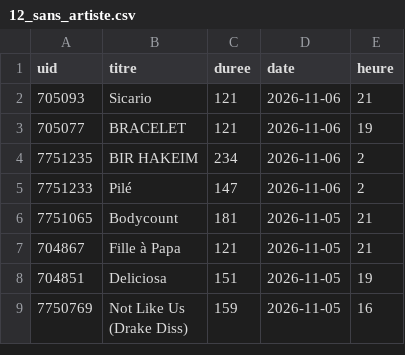
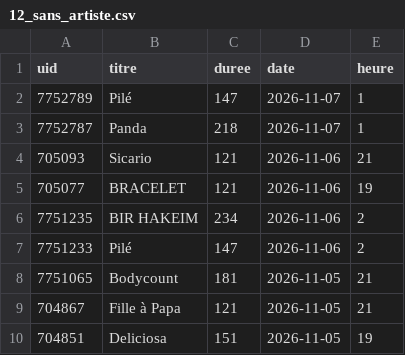
Before and after one commit to gunout/skyrock-monitor, a CSV file: resultats/12_sans_artiste.csv, drawn as a sheet; only a part is shown; the shorter side is filled out with more unchanged rows.

```diff
--- a/resultats/12_sans_artiste.csv
+++ b/resultats/12_sans_artiste.csv
@@ -1,2 +1,4 @@
 uid,titre,duree,date,heure
+7752789,Pilé,147,2026-11-07,1
+7752787,Panda,218,2026-11-07,1
 705093,Sicario,121,2026-11-06,21
```
Also changed, not shown: resultats/01_top_artistes.csv, resultats/02_top_titres.csv, 15 other files.
